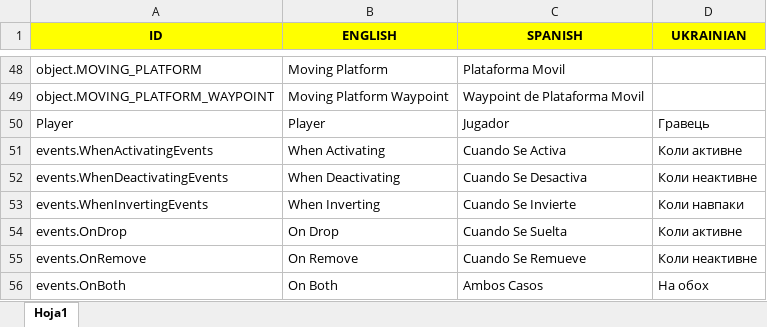
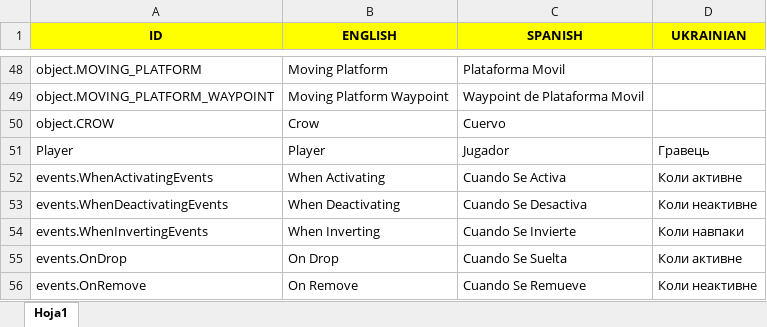
Before and after one commit to Javialonqv/FS_LevelEditor, an Excel workbook: Translations/Translations.xlsx, sheet Hoja1, drawn as a sheet; only a part is shown, gaps mark what is left out; the shorter side is filled out with more unchanged rows; values as stored, in another font and other column widths than the file's, no borders; the diff names each change by its address in the sheet, - before the commit and + after, or states it on an @@ line.

Commit message:
Added Crows to Translations.

```diff
--- a/Translations/Translations.xlsx (sheet Hoja1)
+++ b/Translations/Translations.xlsx (sheet Hoja1)
+row 50: object.CROW | Crow | Cuervo
```
Also changed, not shown: 1 other file.
